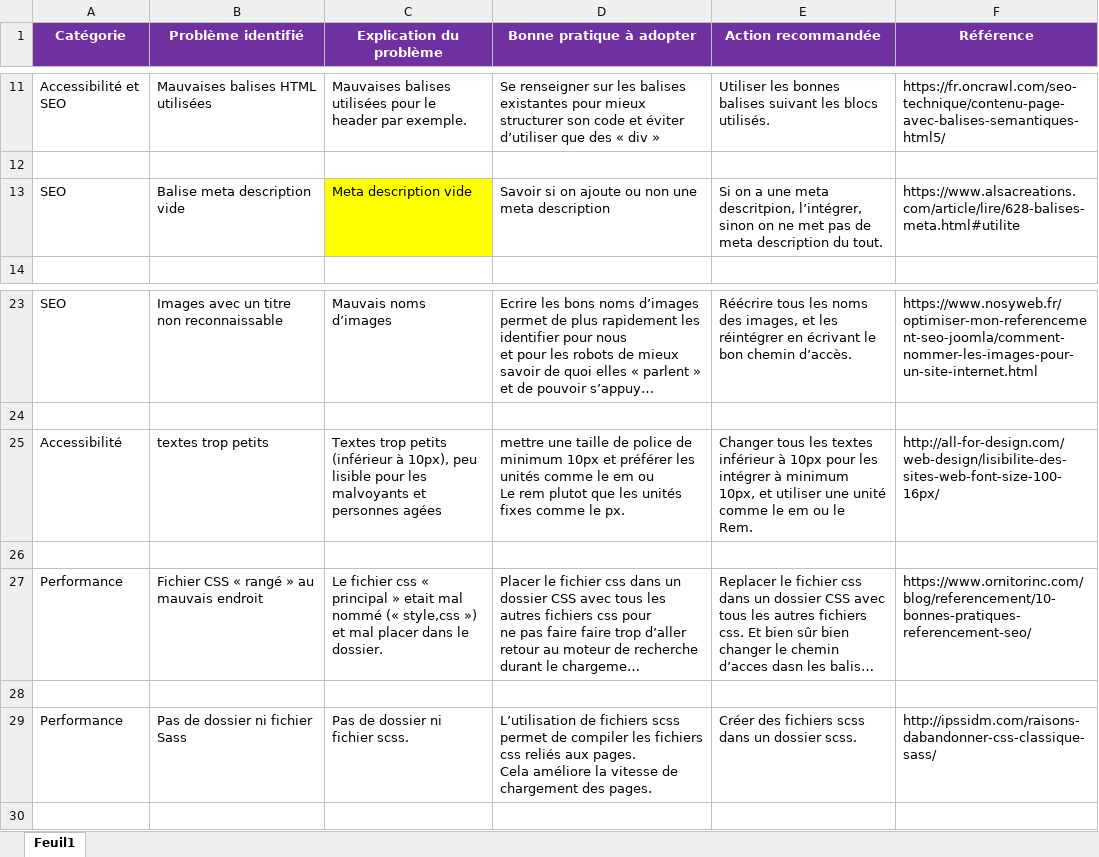
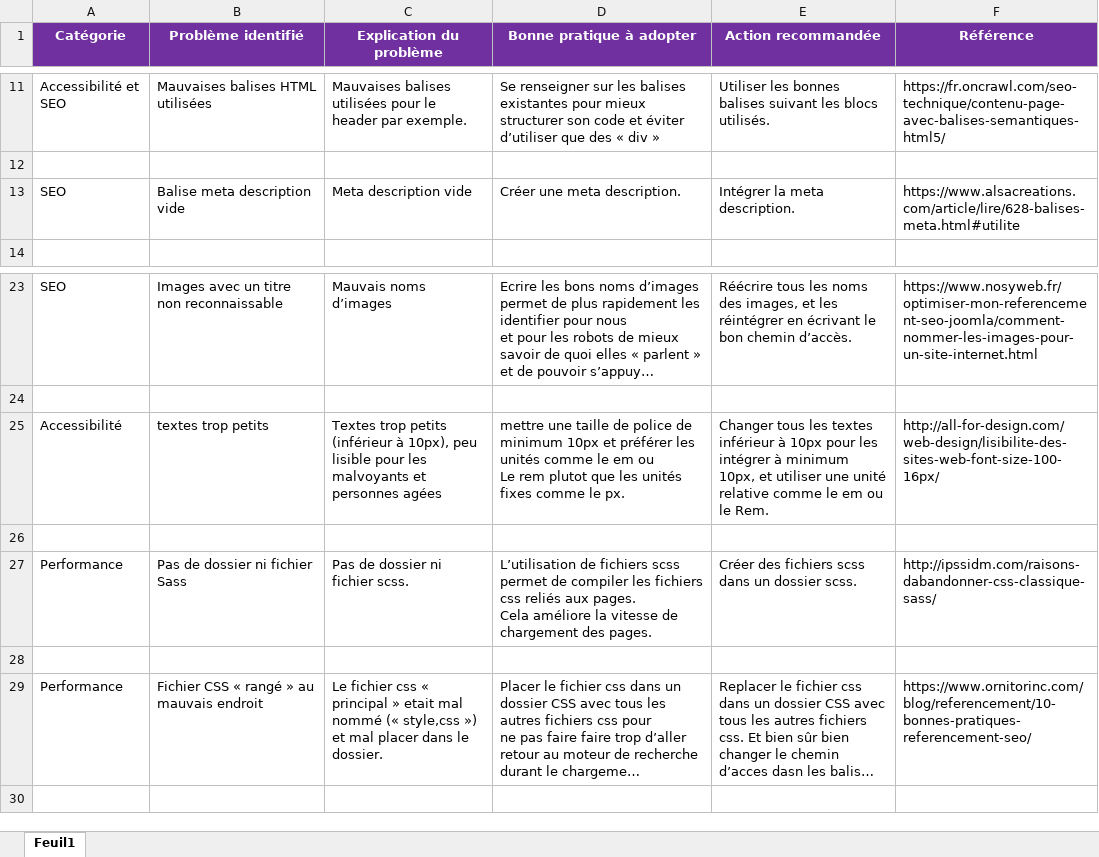
Before and after one commit to AnnaelleEMERY/AnnaelleEmery_4_04072021, an Excel workbook: Modèle-audit-SEO.xlsx, sheet Feuil1, drawn as a sheet; only a part is shown, gaps mark what is left out; long unchanged cells end in …; values as stored, in another font and other column widths than the file's, no borders; removed rows and columns are numbered as before the commit, all else as after; the diff names each change by its address in the sheet, - before the commit and + after, or states it on an @@ line.

```diff
--- a/Modèle-audit-SEO.xlsx (sheet Feuil1)
+++ b/Modèle-audit-SEO.xlsx (sheet Feuil1)
-C13 fill: #FFFF00
+C13 fill: none
-D13 (Bonne pratique à adopter): Savoir si on ajoute ou non une meta description
+D13 (Bonne pratique à adopter): Créer une meta description.
-E13 (Action recommandée): Si on a une meta descritpion, l’intégrer, sinon on ne met pas de meta description du tout.
+E13 (Action recommandée): Intégrer la meta description.
-E25 (Action recommandée): …une unité comme le…
+E25 (Action recommandée): …une unité relative comme le…
+row 26: (empty)
@@ row 29 moved to row 27: Performance @@
-row 28: (empty)
```
Also changed, not shown: 2 other files.
